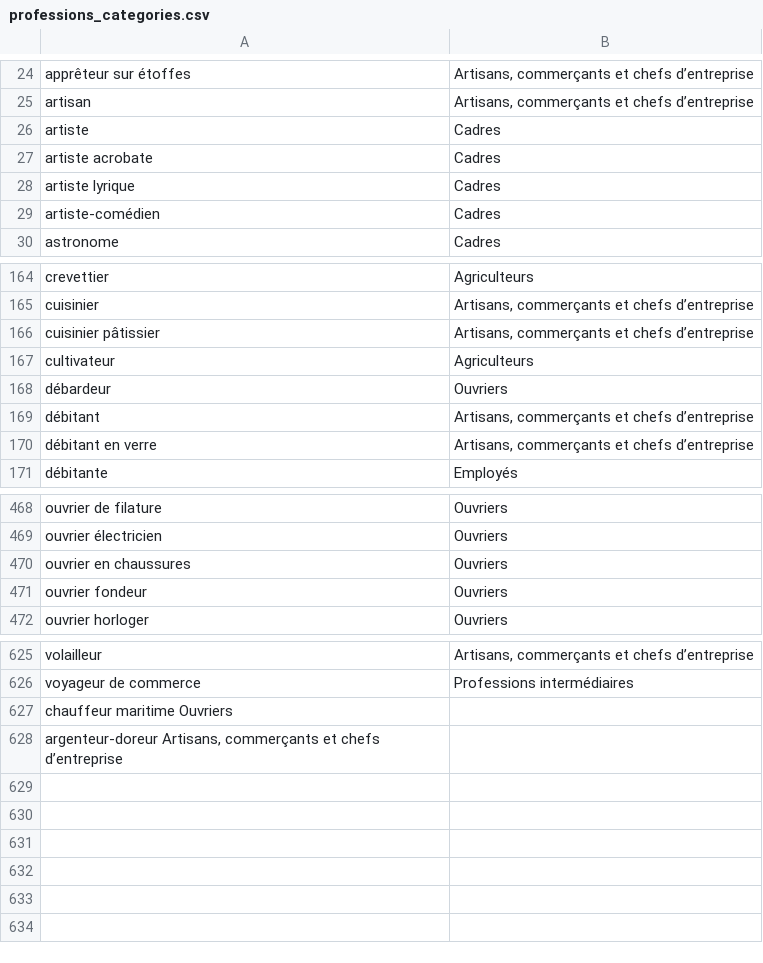
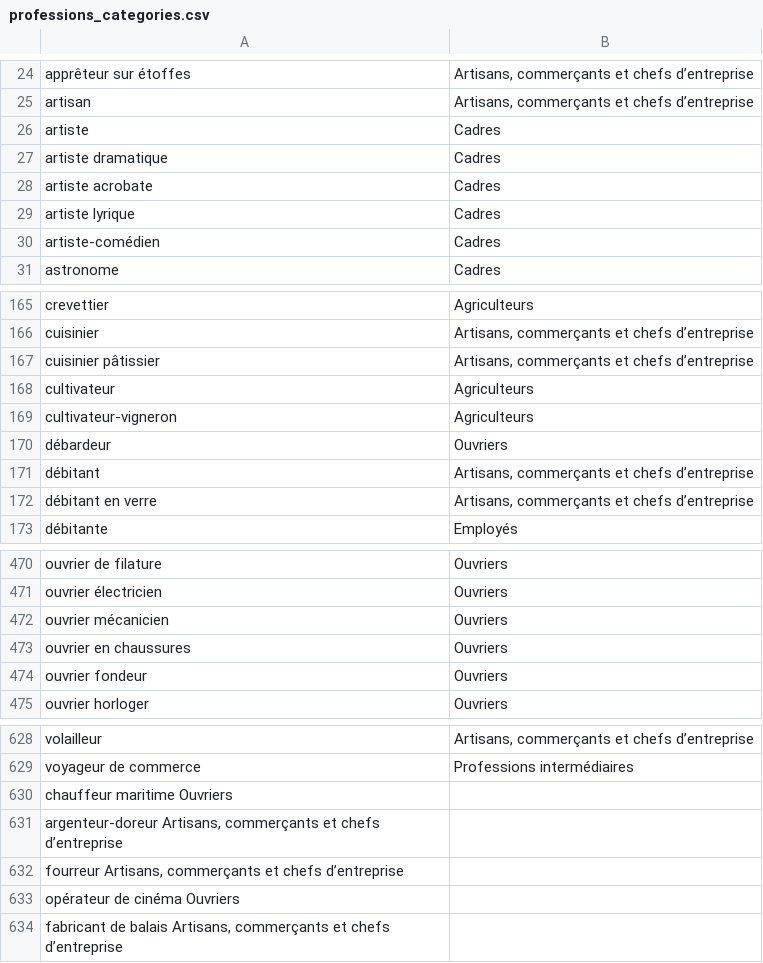
Before and after one commit to Front-Justice/front_justice_tests, a CSV file: src/Information_Extractor/databases/professions_categories.csv, drawn as a sheet; only a part is shown, gaps mark what is left out; the diff names each change by its address in the sheet, - before the commit and + after, or states it on an @@ line.

```diff
--- a/src/Information_Extractor/databases/professions_categories.csv
+++ b/src/Information_Extractor/databases/professions_categories.csv
+row 27: artiste dramatique | Cadres
+row 169: cultivateur-vigneron | Agriculteurs
+row 472: ouvrier mécanicien | Ouvriers
+row 632: fourreur Artisans, commerçants et chefs d’entreprise
+row 633: opérateur de cinéma Ouvriers
+row 634: fabricant de balais Artisans, commerçants et chefs d’entreprise
```
Also changed, not shown: 1 other file.
